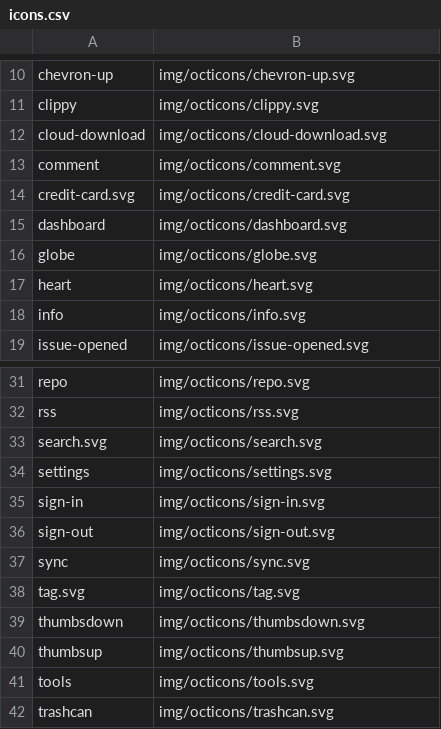
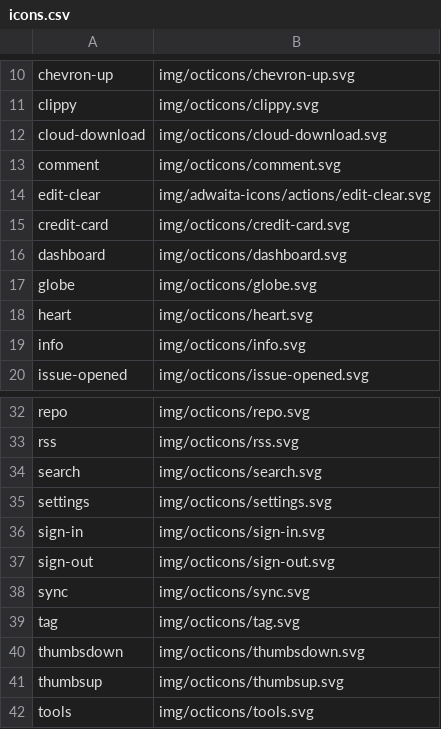
Before and after one commit to kernvalley/whiskey-flat-days, a CSV file: icons.csv, drawn as a sheet; only a part is shown, gaps mark what is left out; the shorter side is filled out with more unchanged rows.

Commit message:
WIP for various forms of search
- Marker category filtering / toggling
- Date/time searching
- Search by event title
- Add path for Whiskey Flat Encampment
- Icon updates

```diff
--- a/icons.csv
+++ b/icons.csv
@@ -13,3 +13,4 @@ cloud-download,img/octicons/cloud-download.svg
 comment,img/octicons/comment.svg
-credit-card.svg,img/octicons/credit-card.svg
+edit-clear,img/adwaita-icons/actions/edit-clear.svg
+credit-card,img/octicons/credit-card.svg
 dashboard,img/octicons/dashboard.svg
@@ -32,3 +33,3 @@ repo,img/octicons/repo.svg
 rss,img/octicons/rss.svg
-search.svg,img/octicons/search.svg
+search,img/octicons/search.svg
 settings,img/octicons/settings.svg
@@ -37,3 +38,3 @@ sign-out,img/octicons/sign-out.svg
 sync,img/octicons/sync.svg
-tag.svg,img/octicons/tag.svg
+tag,img/octicons/tag.svg
 thumbsdown,img/octicons/thumbsdown.svg
```
Also changed, not shown: 11 other files.
